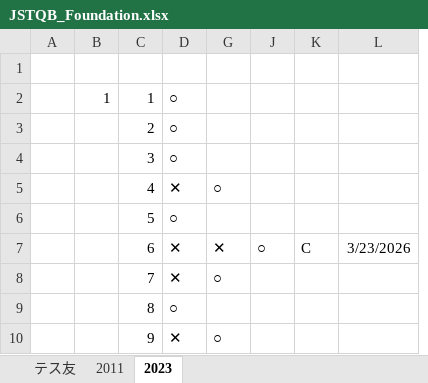
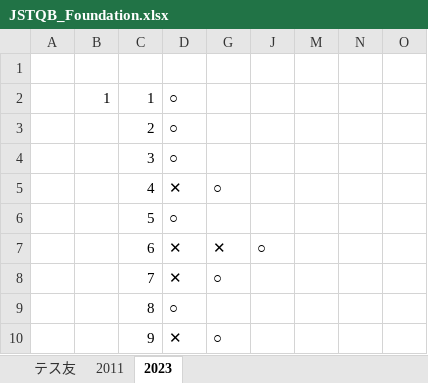
Before and after one commit to h-y-it/Document, an Excel workbook: JSTQB_Foundation.xlsx, sheet 2023, drawn as a sheet; only a part is shown; values as stored, in another font and other column widths than the file's, no borders; removed rows and columns are numbered as before the commit, all else as after; the diff names each change by its address in the sheet, - before the commit and + after, or states it on an @@ line.

Commit message:
Add files via upload

```diff
--- a/JSTQB_Foundation.xlsx (sheet 2023)
+++ b/JSTQB_Foundation.xlsx (sheet 2023)
@@ column K hidden, row 7: C @@
@@ column L hidden, row 7: 3/23/2026 @@
+column M, empty
+column N, empty
+column O, empty
```
